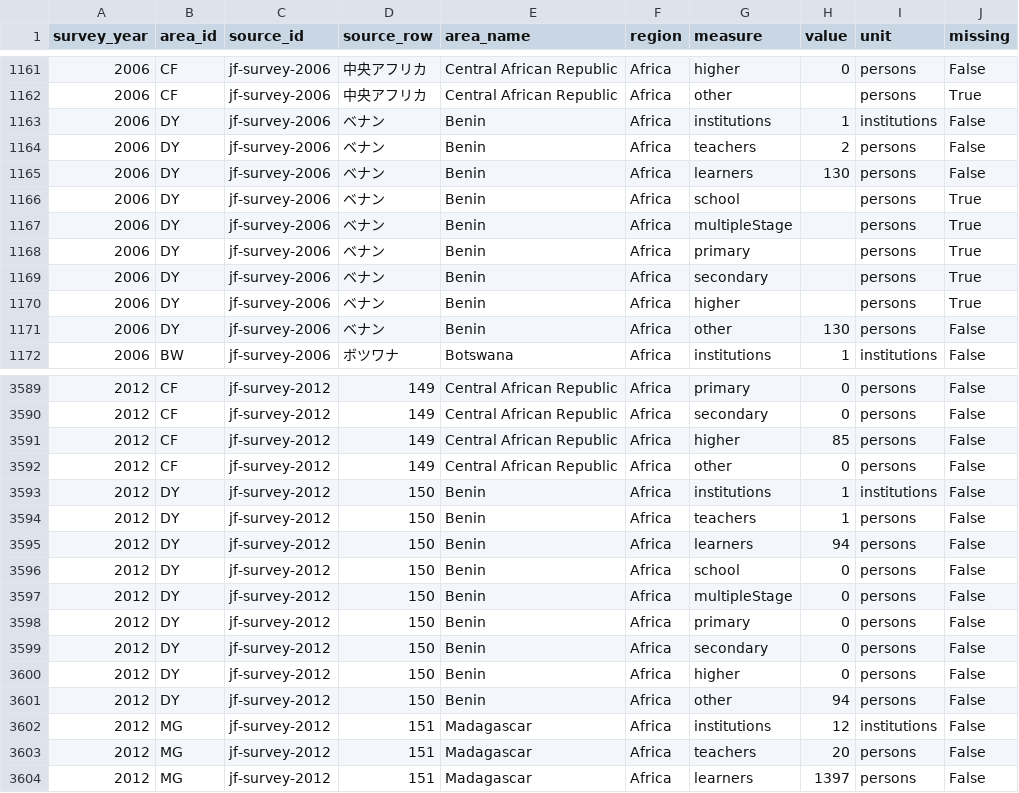
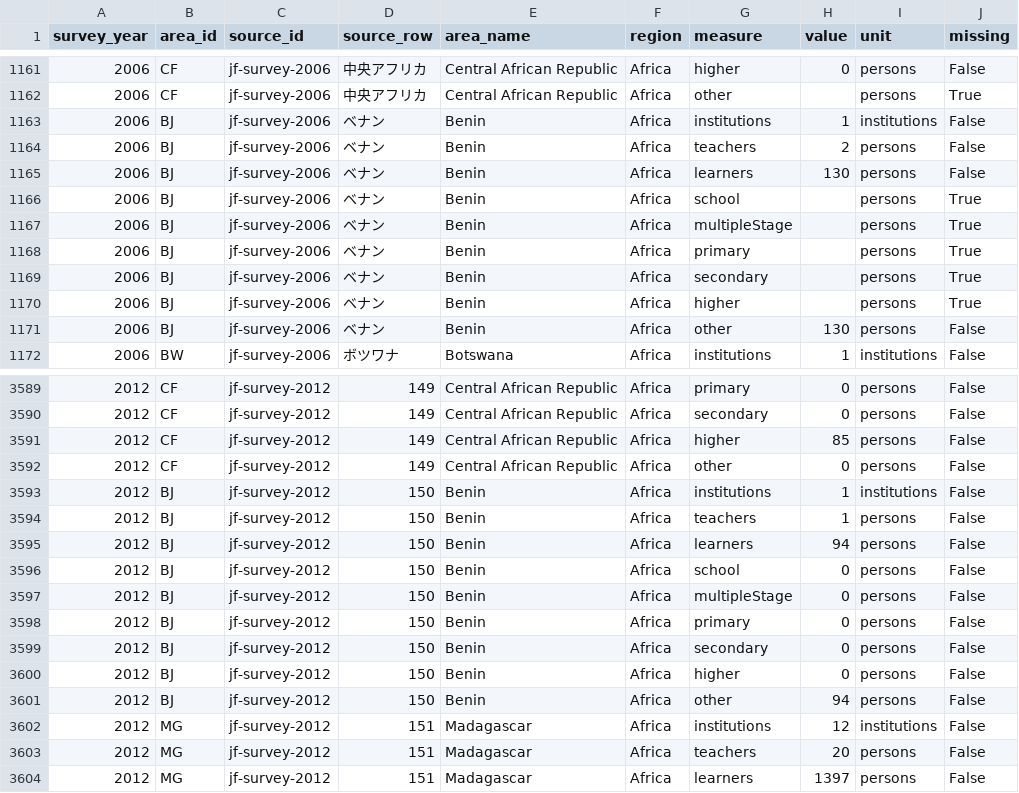
Before and after one commit to DarenWang1101/kotoba-atlas-gazette, a CSV file: data/survey_observations.csv, drawn as a sheet; only a part is shown, gaps mark what is left out; the diff covers the shown part only.

```diff
--- a/data/survey_observations.csv
+++ b/data/survey_observations.csv
@@ -1162,11 +1162,11 @@ survey_year,area_id,source_id,source_row,area_name,region,measure,value,unit,mis
 2006,CF,jf-survey-2006,中央アフリカ,Central African Republic,Africa,other,,persons,True
-2006,DY,jf-survey-2006,ベナン,Benin,Africa,institutions,1,institutions,False
-2006,DY,jf-survey-2006,ベナン,Benin,Africa,teachers,2,persons,False
-2006,DY,jf-survey-2006,ベナン,Benin,Africa,learners,130,persons,False
-2006,DY,jf-survey-2006,ベナン,Benin,Africa,school,,persons,True
-2006,DY,jf-survey-2006,ベナン,Benin,Africa,multipleStage,,persons,True
-2006,DY,jf-survey-2006,ベナン,Benin,Africa,primary,,persons,True
-2006,DY,jf-survey-2006,ベナン,Benin,Africa,secondary,,persons,True
-2006,DY,jf-survey-2006,ベナン,Benin,Africa,higher,,persons,True
-2006,DY,jf-survey-2006,ベナン,Benin,Africa,other,130,persons,False
+2006,BJ,jf-survey-2006,ベナン,Benin,Africa,institutions,1,institutions,False
+2006,BJ,jf-survey-2006,ベナン,Benin,Africa,teachers,2,persons,False
+2006,BJ,jf-survey-2006,ベナン,Benin,Africa,learners,130,persons,False
+2006,BJ,jf-survey-2006,ベナン,Benin,Africa,school,,persons,True
+2006,BJ,jf-survey-2006,ベナン,Benin,Africa,multipleStage,,persons,True
+2006,BJ,jf-survey-2006,ベナン,Benin,Africa,primary,,persons,True
+2006,BJ,jf-survey-2006,ベナン,Benin,Africa,secondary,,persons,True
+2006,BJ,jf-survey-2006,ベナン,Benin,Africa,higher,,persons,True
+2006,BJ,jf-survey-2006,ベナン,Benin,Africa,other,130,persons,False
 2006,BW,jf-survey-2006,ボツワナ,Botswana,Africa,institutions,1,institutions,False
@@ -3592,11 +3592,11 @@ survey_year,area_id,source_id,source_row,area_name,region,measure,value,unit,mis
 2012,CF,jf-survey-2012,149,Central African Republic,Africa,other,0,persons,False
-2012,DY,jf-survey-2012,150,Benin,Africa,institutions,1,institutions,False
-2012,DY,jf-survey-2012,150,Benin,Africa,teachers,1,persons,False
-2012,DY,jf-survey-2012,150,Benin,Africa,learners,94,persons,False
-2012,DY,jf-survey-2012,150,Benin,Africa,school,0,persons,False
-2012,DY,jf-survey-2012,150,Benin,Africa,multipleStage,0,persons,False
-2012,DY,jf-survey-2012,150,Benin,Africa,primary,0,persons,False
-2012,DY,jf-survey-2012,150,Benin,Africa,secondary,0,persons,False
-2012,DY,jf-survey-2012,150,Benin,Africa,higher,0,persons,False
-2012,DY,jf-survey-2012,150,Benin,Africa,other,94,persons,False
+2012,BJ,jf-survey-2012,150,Benin,Africa,institutions,1,institutions,False
+2012,BJ,jf-survey-2012,150,Benin,Africa,teachers,1,persons,False
+2012,BJ,jf-survey-2012,150,Benin,Africa,learners,94,persons,False
+2012,BJ,jf-survey-2012,150,Benin,Africa,school,0,persons,False
+2012,BJ,jf-survey-2012,150,Benin,Africa,multipleStage,0,persons,False
+2012,BJ,jf-survey-2012,150,Benin,Africa,primary,0,persons,False
+2012,BJ,jf-survey-2012,150,Benin,Africa,secondary,0,persons,False
+2012,BJ,jf-survey-2012,150,Benin,Africa,higher,0,persons,False
+2012,BJ,jf-survey-2012,150,Benin,Africa,other,94,persons,False
 2012,MG,jf-survey-2012,151,Madagascar,Africa,institutions,12,institutions,False
```
Also changed, not shown: 54 edited cells elsewhere in this file, data/areas.csv, data/review_coverage.csv, 16 other files.
